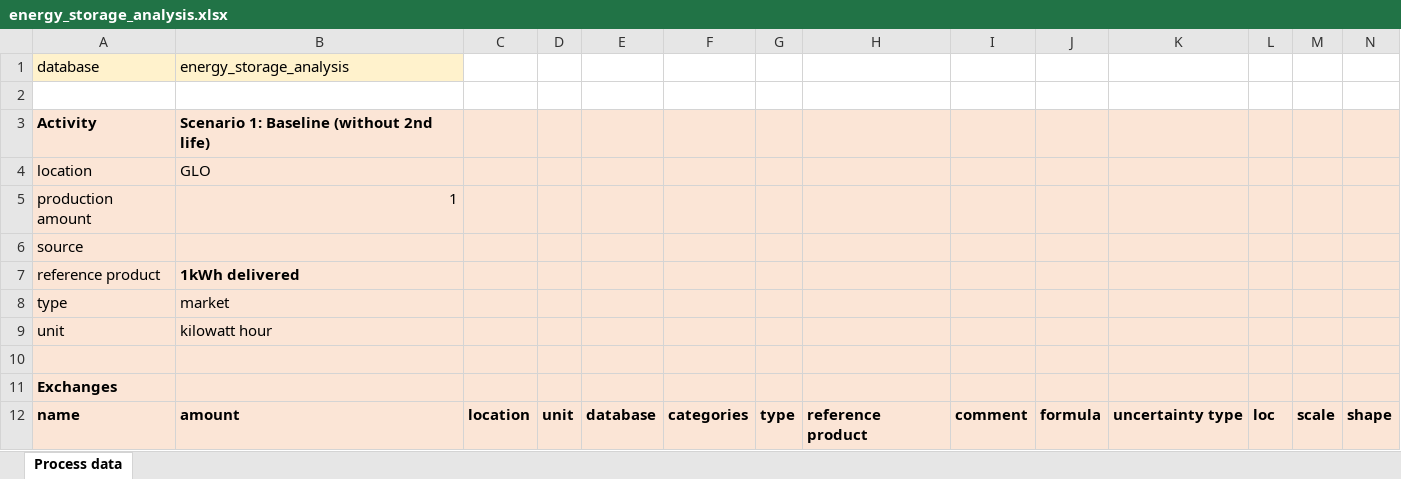
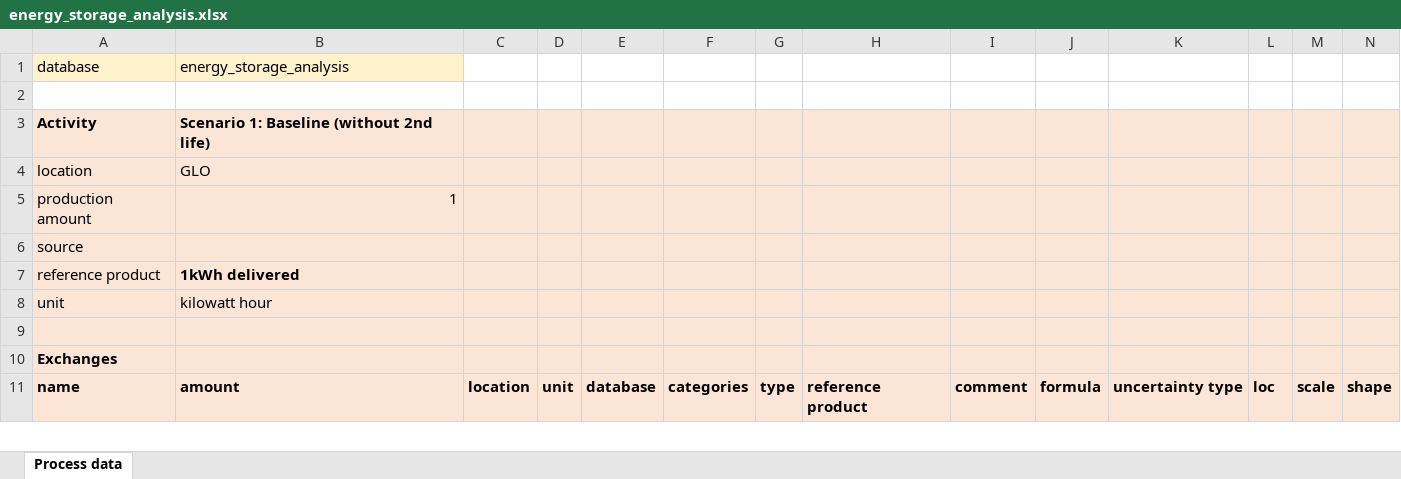
Before and after one commit to LeticiaMagalar/CE_EV_Batteries, an Excel workbook: References/energy_storage_analysis.xlsx, sheet Process data, drawn as a sheet; only a part is shown; values as stored, in another font and other column widths than the file's, no borders; rows hold the shown columns only; the diff covers the shown part only; the diff names each change by its address in the sheet, - before the commit and + after, or states it on an @@ line.

Commit message:
Add files via upload

```diff
--- a/References/energy_storage_analysis.xlsx (sheet Process data)
+++ b/References/energy_storage_analysis.xlsx (sheet Process data)
-row 8: type | market
```
Also changed, not shown: 6 removed rows, 16 edited cells and cell formats elsewhere in this sheet, formulas that keep their value.
